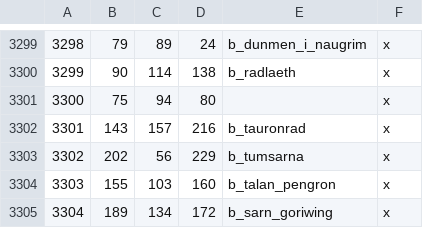
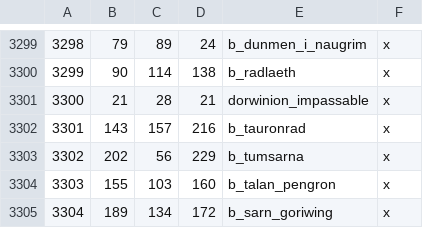
Before and after one commit to terrapass/RealmsInExile, a CSV file: LotRRealmsInExileDev/map_data/definition.csv, drawn as a sheet; only a part is shown, gaps mark what is left out; the diff covers the shown part only.

```diff
--- a/LotRRealmsInExileDev/map_data/definition.csv
+++ b/LotRRealmsInExileDev/map_data/definition.csv
@@ -3300,3 +3300,3 @@
 3299;90;114;138;b_radlaeth;x
-3300;75;94;80;;x
+3300;21;28;21;dorwinion_impassable;x
 3301;143;157;216;b_tauronrad;x
```
Also changed, not shown: 21 added rows, 1 removed row and 2 edited cells elsewhere in this file, 7 other files.
